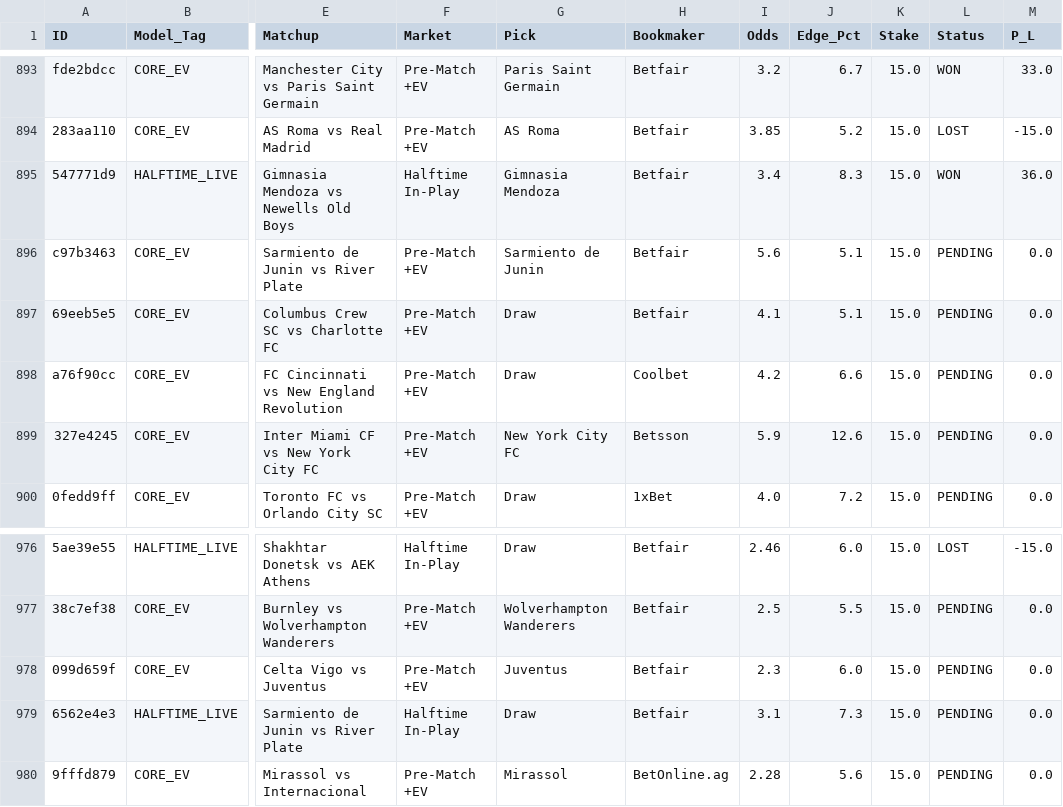
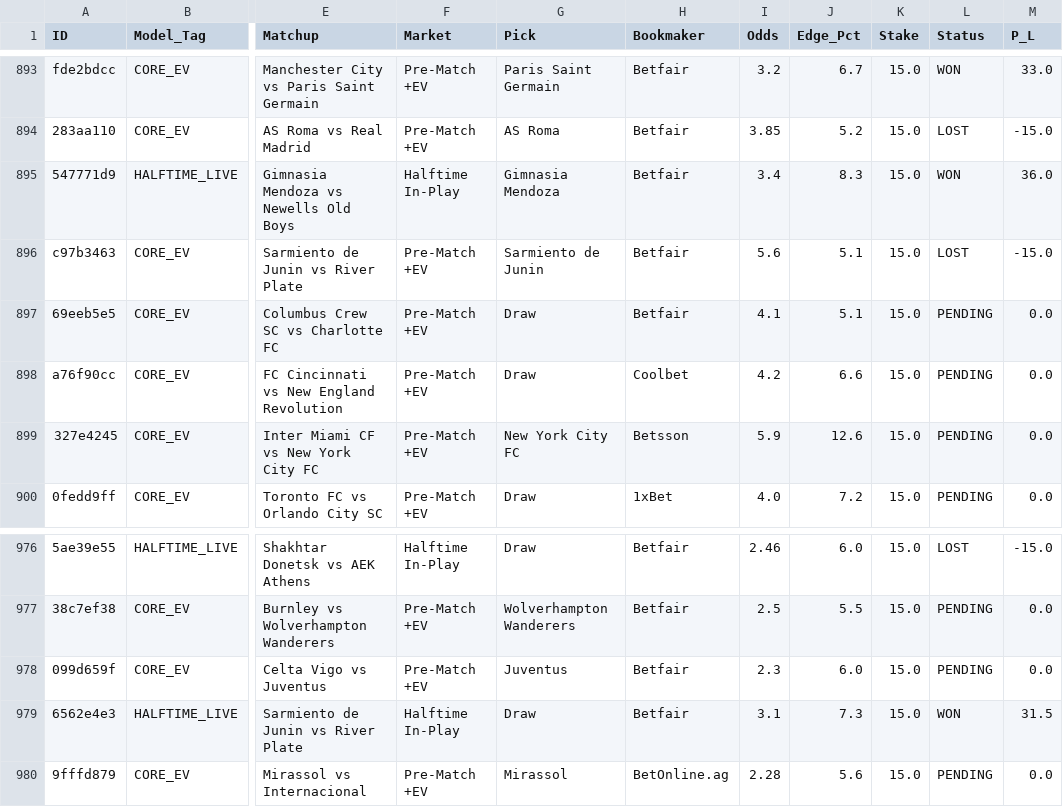
Before and after one commit to Potznit/Ai-terminal, a CSV file: paper_trades.csv, drawn as a sheet; only a part is shown, gaps mark what is left out; the diff names each change by its address in the sheet, - before the commit and + after, or states it on an @@ line.

Commit message:
Automated paper_trades sync [skip ci] [skip railway]

```diff
--- a/paper_trades.csv
+++ b/paper_trades.csv
-L896 (Status): PENDING
+L896 (Status): LOST
-M896 (P_L): 0.0
+M896 (P_L): -15.0
-L979 (Status): PENDING
+L979 (Status): WON
-M979 (P_L): 0.0
+M979 (P_L): 31.5
```
